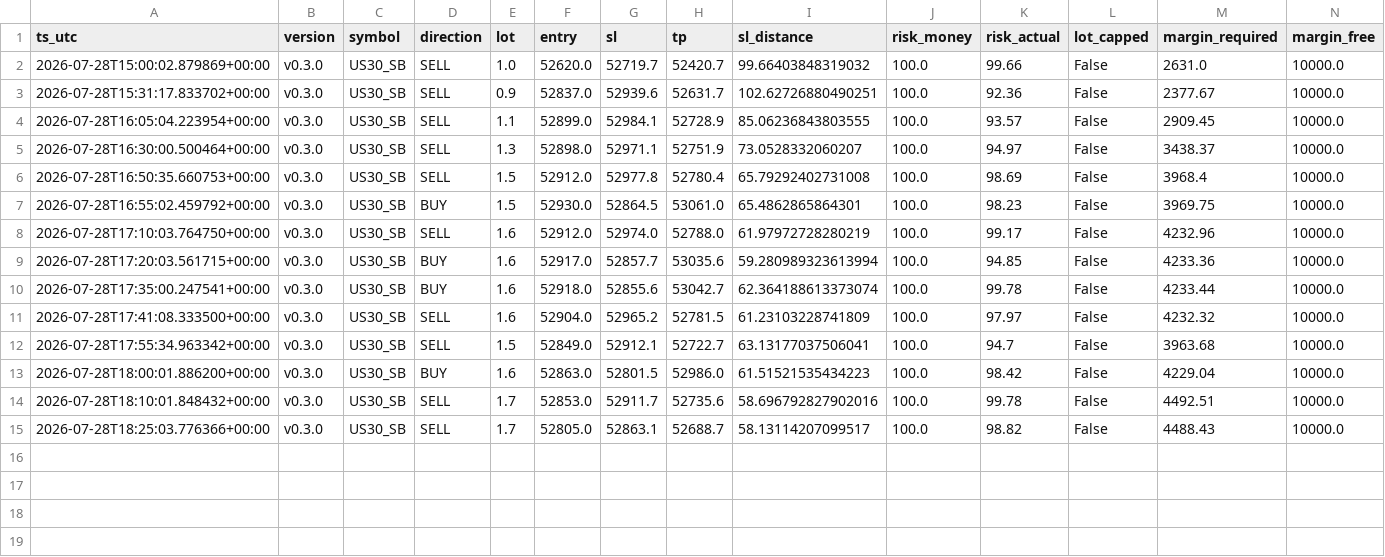
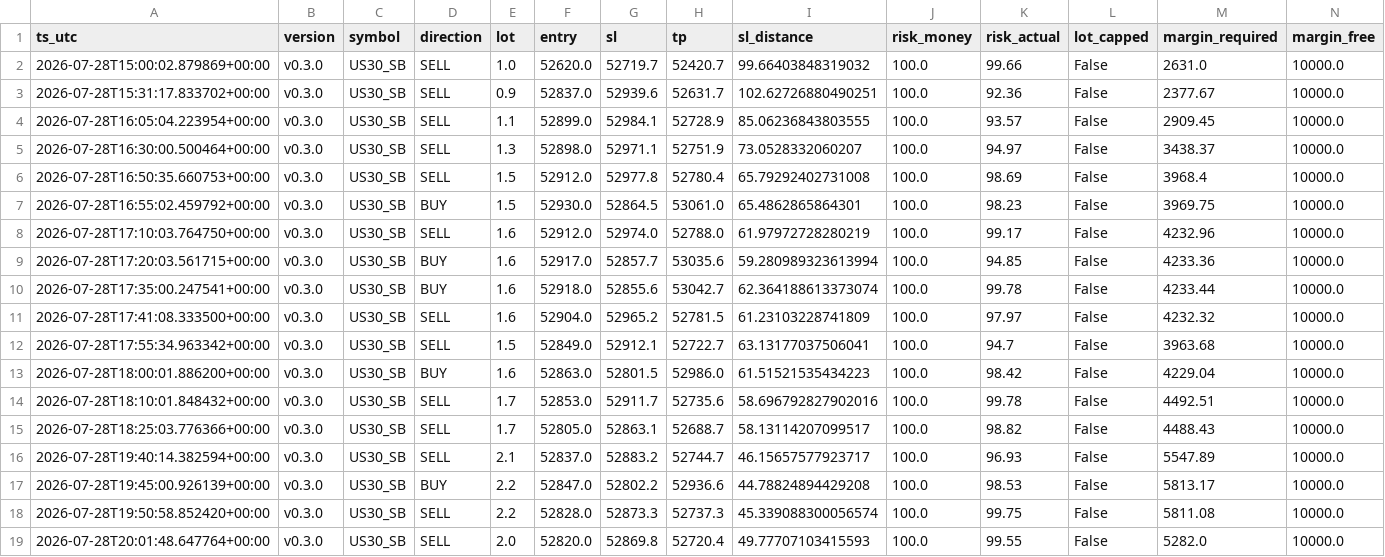
Before and after one commit to jorgenofuentes/tb-logs, a CSV file: trades_US30_SB_v0.3.0.csv, drawn as a sheet; only a part is shown; rows hold the shown columns only; the diff names each change by its address in the sheet, - before the commit and + after, or states it on an @@ line.

```diff
--- a/trades_US30_SB_v0.3.0.csv
+++ b/trades_US30_SB_v0.3.0.csv
+row 16: 2026-07-28T19:40:14.382594+00:00 | v0.3.0 | US30_SB | SELL | 2.1 | 52837.0 | 52883.2 | 52744.7 | 46.15657577923717 | 100.0 | 96.93 | False | 5547.89 | 10000.0
+row 17: 2026-07-28T19:45:00.926139+00:00 | v0.3.0 | US30_SB | BUY | 2.2 | 52847.0 | 52802.2 | 52936.6 | 44.78824894429208 | 100.0 | 98.53 | False | 5813.17 | 10000.0
+row 18: 2026-07-28T19:50:58.852420+00:00 | v0.3.0 | US30_SB | SELL | 2.2 | 52828.0 | 52873.3 | 52737.3 | 45.339088300056574 | 100.0 | 99.75 | False | 5811.08 | 10000.0
+row 19: 2026-07-28T20:01:48.647764+00:00 | v0.3.0 | US30_SB | SELL | 2.0 | 52820.0 | 52869.8 | 52720.4 | 49.77707103415593 | 100.0 | 99.55 | False | 5282.0 | 10000.0
```
Also changed, not shown: signals_GBPJPY_SB_v0.3.0.csv, signals_US30_SB_v0.3.0.csv, 5 other files.
